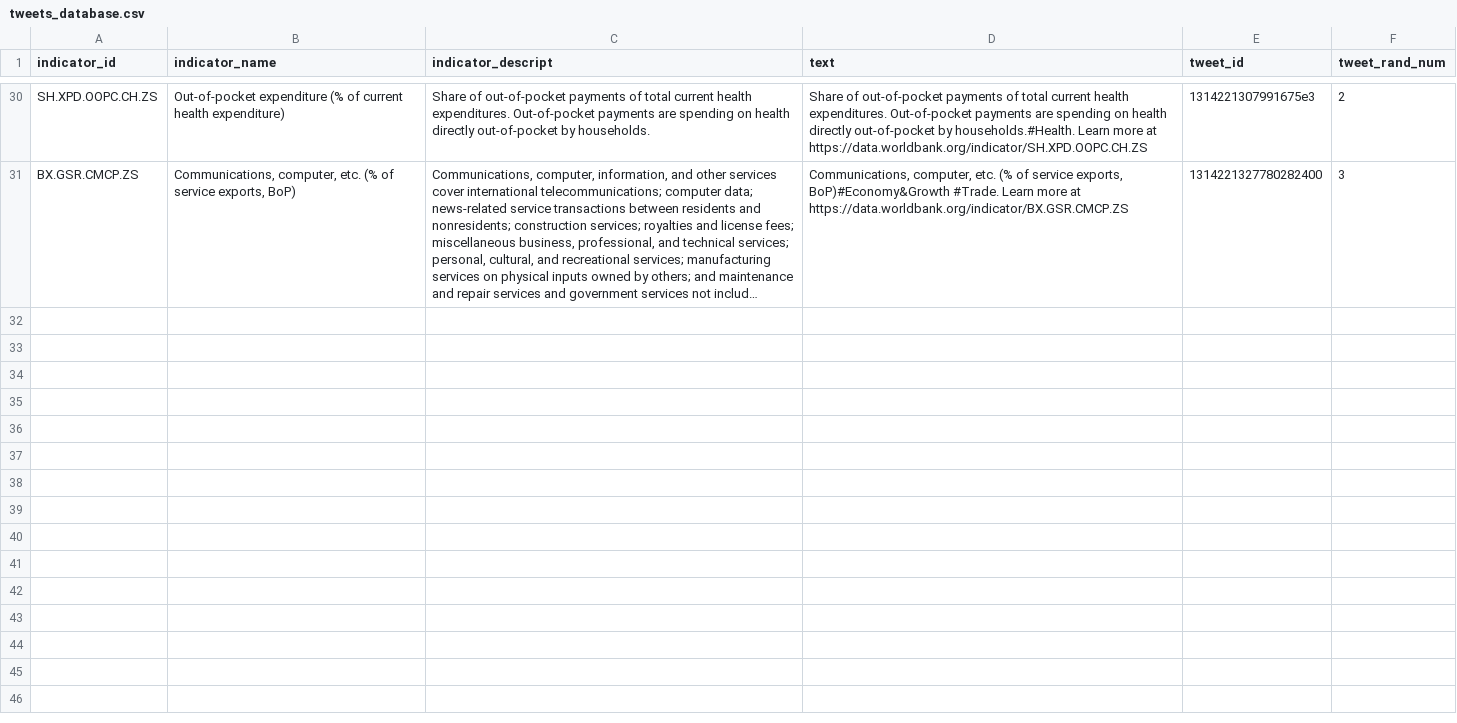
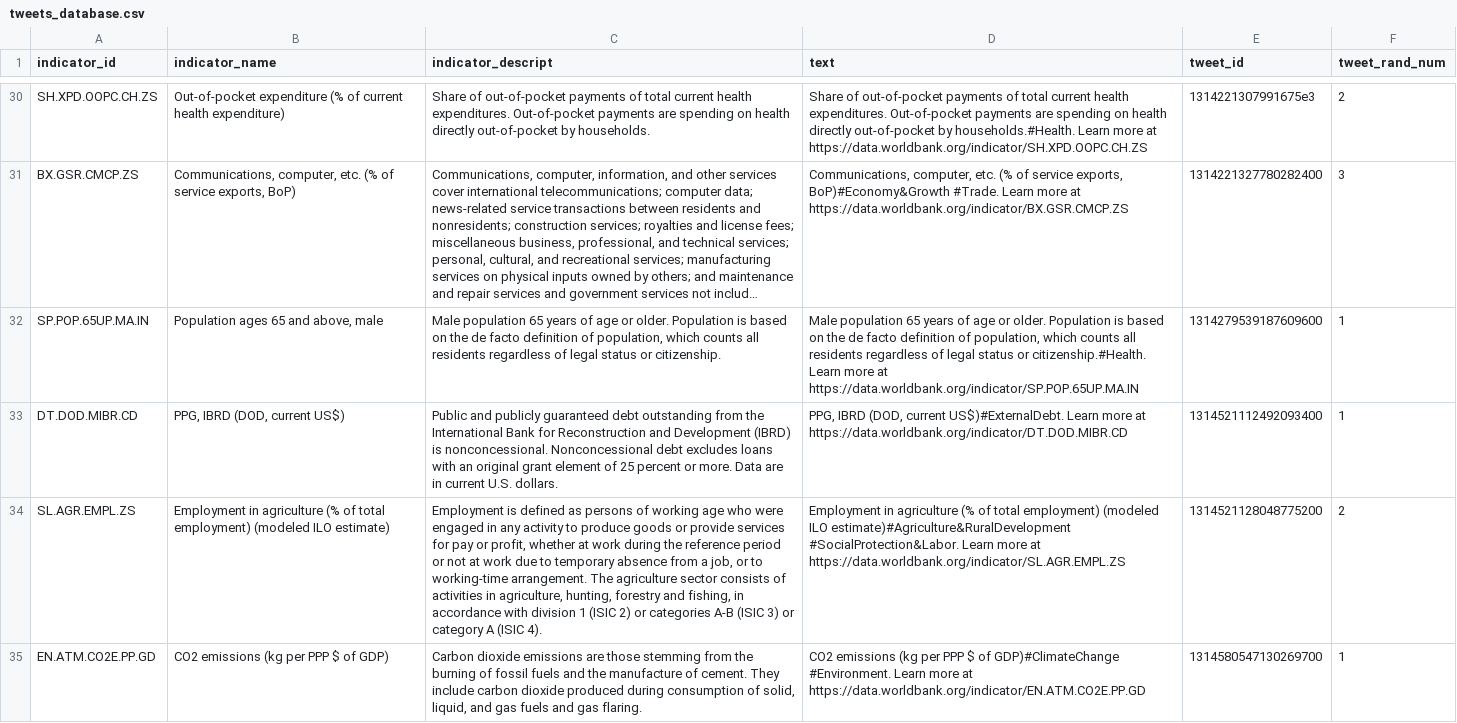
Before and after one commit to stacybri/WDI_twitter_bot, a CSV file: tweets_database.csv, drawn as a sheet; only a part is shown, gaps mark what is left out; long unchanged cells end in …; the diff names each change by its address in the sheet, - before the commit and + after, or states it on an @@ line.

```diff
--- a/tweets_database.csv
+++ b/tweets_database.csv
+row 32: SP.POP.65UP.MA.IN | Population ages 65 and above, male | Male population 65 years of age or older. Population is based on the de facto definition of population, which counts all residents regardless of legal status or citizenship. | Male population 65 years of age or older. Population is based on the de facto definition of population, which counts all residents regardless of legal status or citizenship.#Health. Learn more at https://data.worldbank.org/indicator/SP.POP.65UP.MA.IN | 1314279539187609600 | 1
+row 33: DT.DOD.MIBR.CD | PPG, IBRD (DOD, current US$) | Public and publicly guaranteed debt outstanding from the International Bank for Reconstruction and Development (IBRD) is nonconcessional. Nonconcessional debt excludes loans with an original grant element of 25 percent or more. Data are in current U.S. dollars. | PPG, IBRD (DOD, current US$)#ExternalDebt. Learn more at https://data.worldbank.org/indicator/DT.DOD.MIBR.CD | 1314521112492093400 | 1
+row 34: SL.AGR.EMPL.ZS | Employment in agriculture (% of total employment) (modeled ILO estimate) | Employment is defined as persons of working age who were engaged in any activity to produce goods or provide services for pay or profit, whether at work during the reference period or not at work due to temporary absence from a job, or to working-time arrangement. The agriculture sector consists of activities in agriculture, hunting, forestry and fishing, in accordance with division 1 (ISIC 2) or categories A-B (ISIC 3) or category A (ISIC 4). | Employment in agriculture (% of total employment) (modeled ILO estimate)#Agriculture&RuralDevelopment #SocialProtection&Labor. Learn more at https://data.worldbank.org/indicator/SL.AGR.EMPL.ZS | 1314521128048775200 | 2
+row 35: EN.ATM.CO2E.PP.GD | CO2 emissions (kg per PPP $ of GDP) | Carbon dioxide emissions are those stemming from the burning of fossil fuels and the manufacture of cement. They include carbon dioxide produced during consumption of solid, liquid, and gas fuels and gas flaring. | CO2 emissions (kg per PPP $ of GDP)#ClimateChange #Environment. Learn more at https://data.worldbank.org/indicator/EN.ATM.CO2E.PP.GD | 1314580547130269700 | 1
```
Also changed, not shown: 1 other file.
